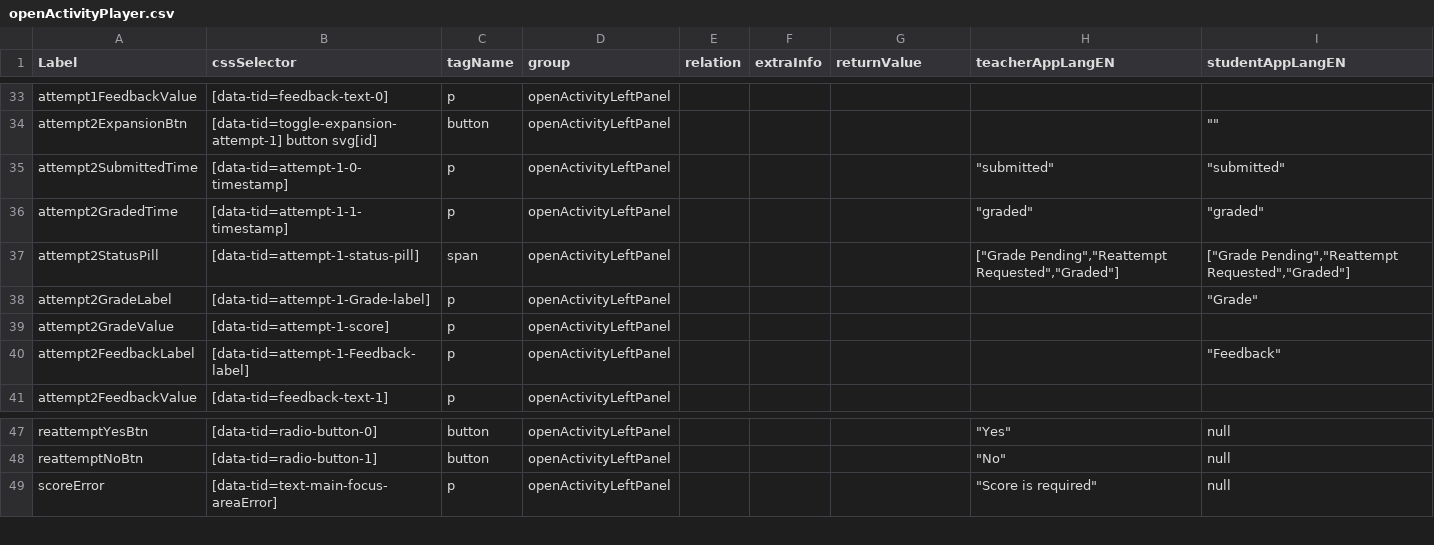
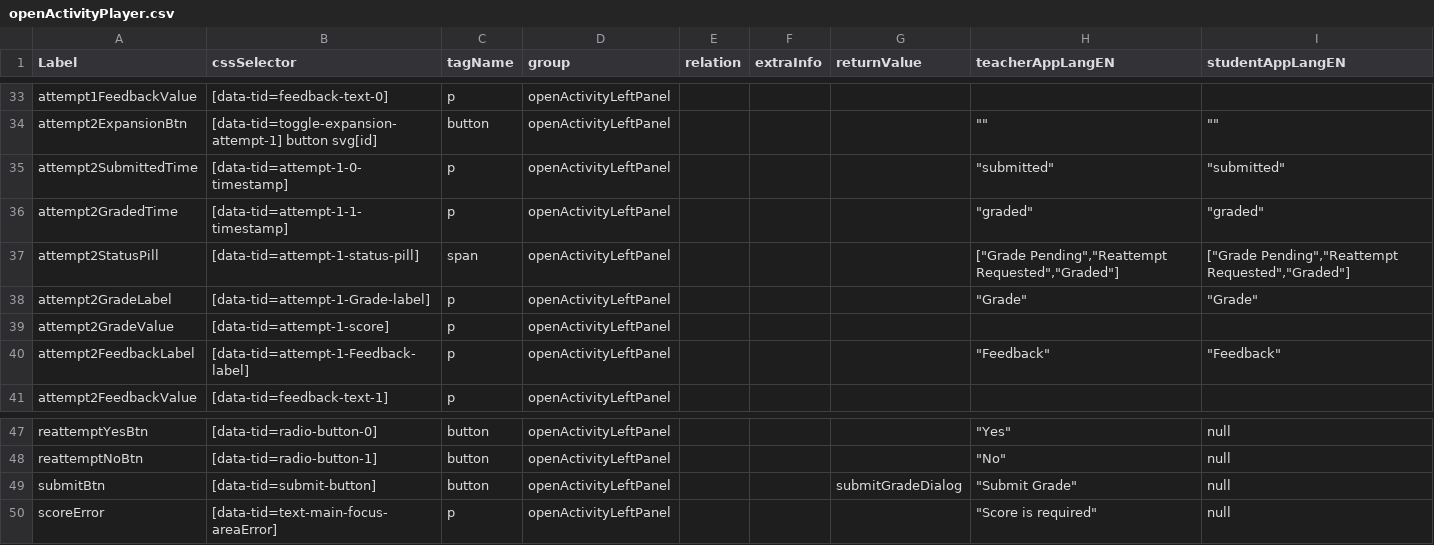
Before and after one commit to comproDLS-Engage/qa-dls-engage-v2, a CSV file: engageAutomation/testResources/selectors/engageExperienceApp/csv/openActivityPlayer.csv, drawn as a sheet; only a part is shown, gaps mark what is left out; the diff covers the shown part only; the diff names each change by its address in the sheet, - before the commit and + after, or states it on an @@ line.

```diff
--- a/engageAutomation/testResources/selectors/engageExperienceApp/csv/openActivityPlayer.csv
+++ b/engageAutomation/testResources/selectors/engageExperienceApp/csv/openActivityPlayer.csv
-H34 (teacherAppLangEN): (empty)
+H34 (teacherAppLangEN): ""
-H38 (teacherAppLangEN): (empty)
+H38 (teacherAppLangEN): "Grade"
-H40 (teacherAppLangEN): (empty)
+H40 (teacherAppLangEN): "Feedback"
+row 49: submitBtn | [data-tid=submit-button] | button | openActivityLeftPanel |  |  | submitGradeDialog | "Submit Grade" | null
```
Also changed, not shown: 13 edited cells elsewhere in this file, 8 other files.
